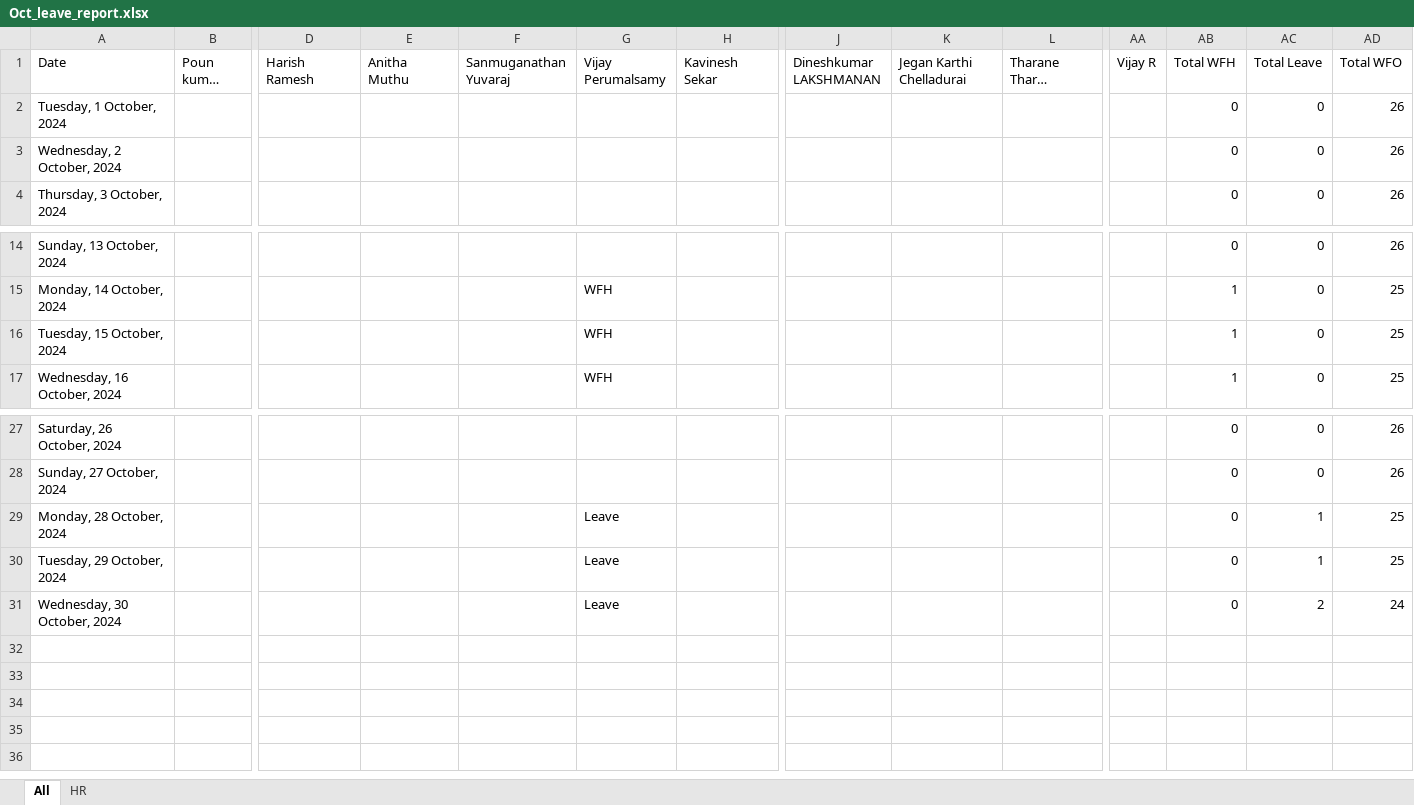
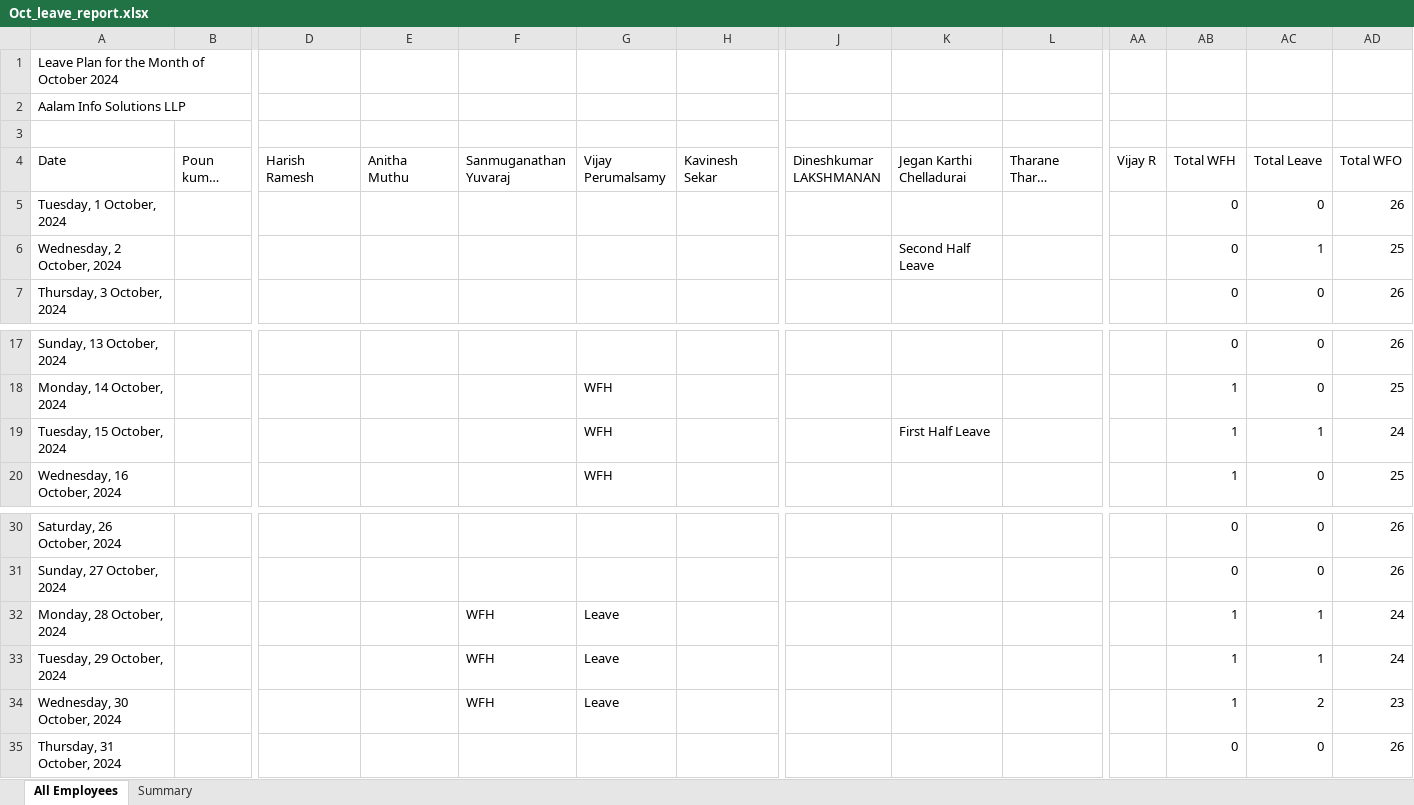
Before and after one commit to aalamsoft/erp-hrms-express, an Excel workbook: uploads/2024/Oct/Oct_leave_report.xlsx, sheet All Employees, drawn as a sheet; only a part is shown, gaps mark what is left out; long unchanged cells end in …; values as stored, in another font and other column widths than the file's, no cell formats; addresses are those after the commit; rows hold the shown columns only; the diff names each change by its address in the sheet, - before the commit and + after, or states it on an @@ line.

```diff
--- a/uploads/2024/Oct/Oct_leave_report.xlsx (sheet All Employees)
+++ b/uploads/2024/Oct/Oct_leave_report.xlsx (sheet All Employees)
-sheet tab: All
+sheet tab: All Employees
-sheet tab: HR
+sheet tab: Summary
+row 1: Leave Plan for the Month of October 2024
+row 2: Aalam Info Solutions LLP
+row 3: (empty)
-K6 (Jegan Karthi Chelladurai): (empty)
+K6 (Jegan Karthi Chelladurai): Second Half Leave
-AC6 (Total Leave): 0
+AC6 (Total Leave): 1
-AD6 (Total WFO): 26
+AD6 (Total WFO): 25
-K19 (Jegan Karthi Chelladurai): (empty)
+K19 (Jegan Karthi Chelladurai): First Half Leave
-AC19 (Total Leave): 0
+AC19 (Total Leave): 1
-AD19 (Total WFO): 25
+AD19 (Total WFO): 24
-F32:F34 (Sanmuganathan Yuvaraj): (empty)
+F32:F34 (Sanmuganathan Yuvaraj): WFH
-AB32:AB34 (Total WFH): 0
+AB32:AB34 (Total WFH): 1
-AD32:AD33 (Total WFO): 25
+AD32:AD33 (Total WFO): 24
-AD34 (Total WFO): 24
+AD34 (Total WFO): 23
+row 35: Thursday, 31 October, 2024 |  |  |  |  |  |  |  |  |  |  | 0 | 0 | 26
```
Also changed, not shown: sheet Summary, cell formats, 11 other files.
